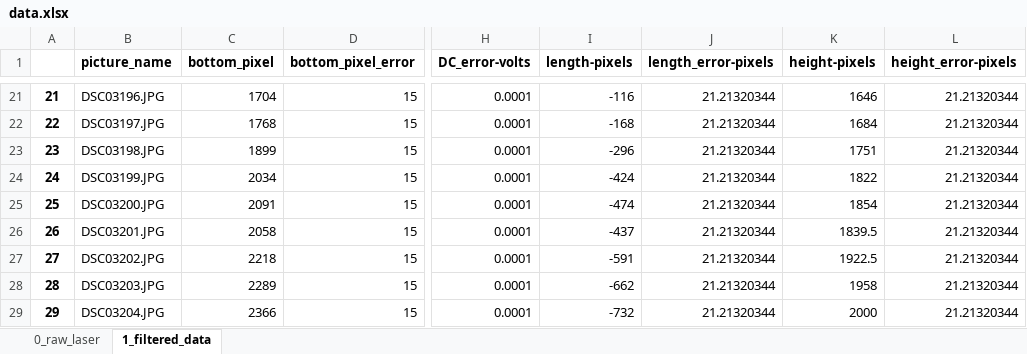
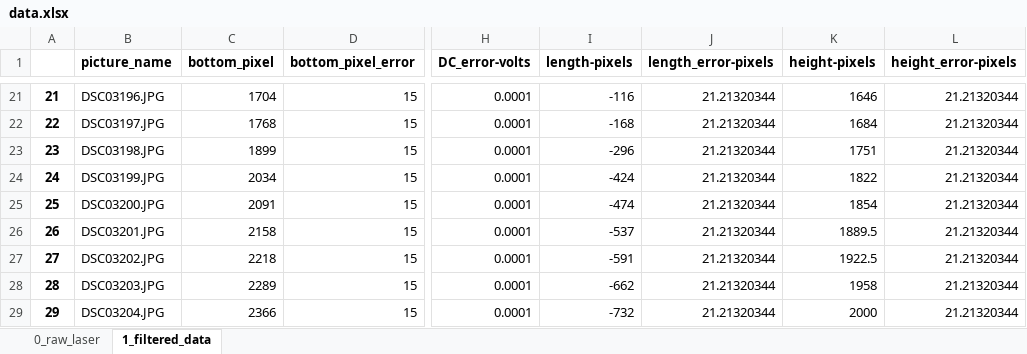
Before and after one commit to Akensio/paul-trap-experiment-data, an Excel workbook: data.xlsx, sheet 1_filtered_data, drawn as a sheet; only a part is shown, gaps mark what is left out; values as stored, in another font and other column widths than the file's, no borders; the diff names each change by its address in the sheet, - before the commit and + after, or states it on an @@ line.

Commit message:
data fix

```diff
--- a/data.xlsx (sheet 1_filtered_data)
+++ b/data.xlsx (sheet 1_filtered_data)
-C26 (bottom_pixel): 2058
+C26 (bottom_pixel): 2158
-I26 (length-pixels): -437
+I26 (length-pixels): -537
-K26 (height-pixels): 1839.5
+K26 (height-pixels): 1889.5
```
Also changed, not shown: sheet 0_raw_laser.
